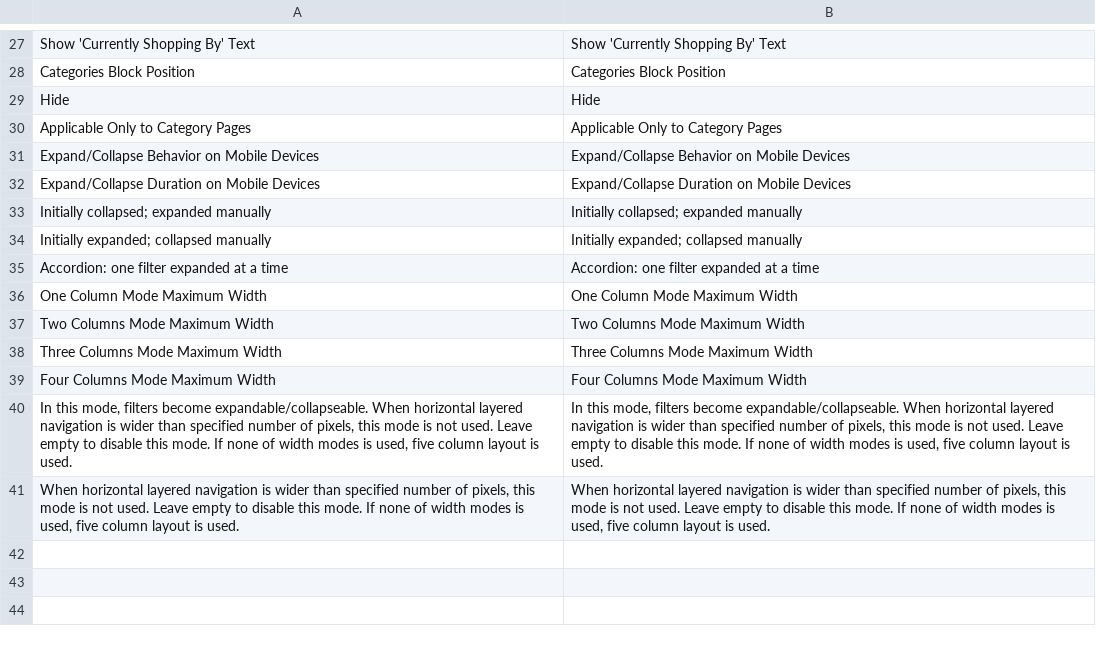
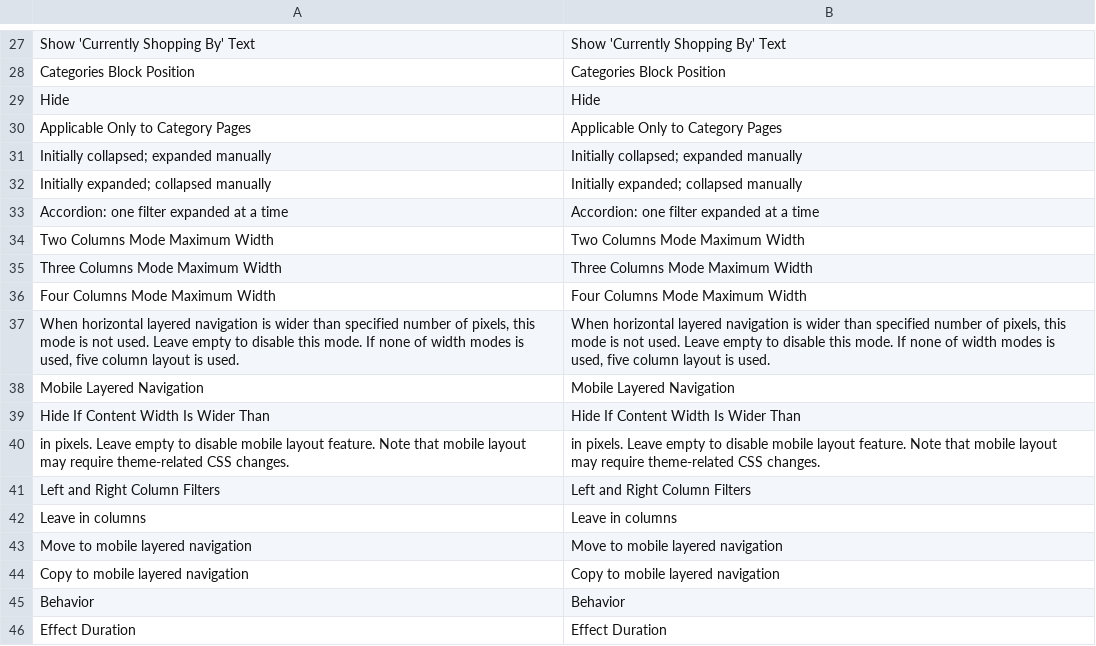
Before and after one commit to osmianski/manadev-magento, a CSV file: extensions/ManaPro/FilterPositioning/translate.csv, drawn as a sheet; only a part is shown, gaps mark what is left out; removed rows and columns are numbered as before the commit, all else as after; the diff names each change by its address in the sheet, - before the commit and + after, or states it on an @@ line.

Commit message:
Responsive horizontal layered navigation refactoring

```diff
--- a/extensions/ManaPro/FilterPositioning/translate.csv
+++ b/extensions/ManaPro/FilterPositioning/translate.csv
-row 31: Expand/Collapse Behavior on Mobile Devices | Expand/Collapse Behavior on Mobile Devices
-row 32: Expand/Collapse Duration on Mobile Devices | Expand/Collapse Duration on Mobile Devices
-row 36: One Column Mode Maximum Width | One Column Mode Maximum Width
-row 40: In this mode, filters become expandable/collapseable. When horizontal layered navigation is wider than specified number of pixels, this mode is not used. Leave empty to disable this mode. If none of width modes is used, five column layout is used. | In this mode, filters become expandable/collapseable. When horizontal layered navigation is wider than specified number of pixels, this mode is not used. Leave empty to disable this mode. If none of width modes is used, five column layout is used.
+row 38: Mobile Layered Navigation | Mobile Layered Navigation
+row 39: Hide If Content Width Is Wider Than | Hide If Content Width Is Wider Than
+row 40: in pixels. Leave empty to disable mobile layout feature. Note that mobile layout may require theme-related CSS changes. | in pixels. Leave empty to disable mobile layout feature. Note that mobile layout may require theme-related CSS changes.
+row 41: Left and Right Column Filters | Left and Right Column Filters
+row 42: Leave in columns | Leave in columns
+row 43: Move to mobile layered navigation | Move to mobile layered navigation
+row 44: Copy to mobile layered navigation | Copy to mobile layered navigation
+row 45: Behavior | Behavior
+row 46: Effect Duration | Effect Duration
```
Also changed, not shown: 9 other files.
